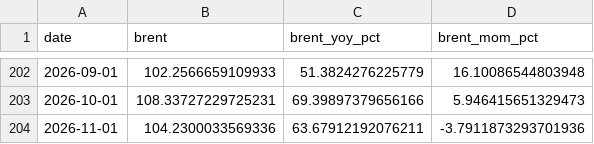
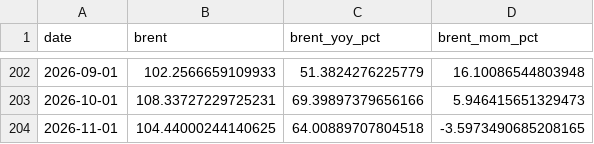
Before and after one commit to ela113arm-arch/macro-data-tracker, a CSV file: data/ev_brent_monthly.csv, drawn as a sheet; only a part is shown, gaps mark what is left out.

```diff
--- a/data/ev_brent_monthly.csv
+++ b/data/ev_brent_monthly.csv
@@ -203,2 +203,2 @@ date,brent,brent_yoy_pct,brent_mom_pct
 2026-10-01,108.33727229725231,69.39897379656166,5.946415651329473
-2026-11-01,104.2300033569336,63.67912192076211,-3.7911873293701936
+2026-11-01,104.44000244140625,64.00889707804518,-3.5973490685208165
```
Also changed, not shown: data/baltic_dry.csv, data/crack_spreads.csv, 8 other files.
